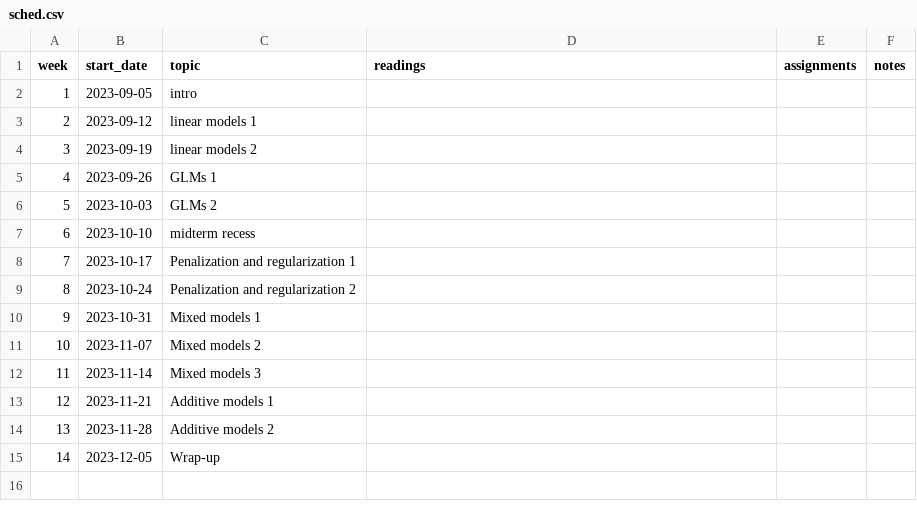
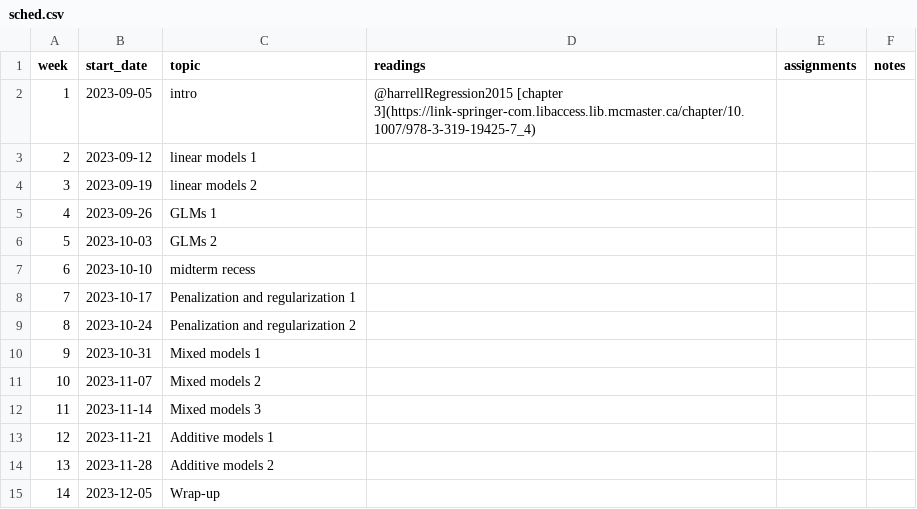
Before and after one commit to bbolker/stats720, a CSV file: sched.csv, drawn as a sheet.

Commit message:
harrell reading

```diff
--- a/sched.csv
+++ b/sched.csv
@@ -1,3 +1,3 @@
 week, start_date, topic, readings, assignments, notes
-1,2023-09-05,intro,,,
+1,2023-09-05,intro,@harrellRegression2015 [chapter 3](https://link-springer-com.libaccess.lib.mcmaster.ca/chapter/10.1007/978-3-319-19425-7_4),,
 2,2023-09-12,linear models 1,,,
```
Also changed, not shown: 3 other files.
